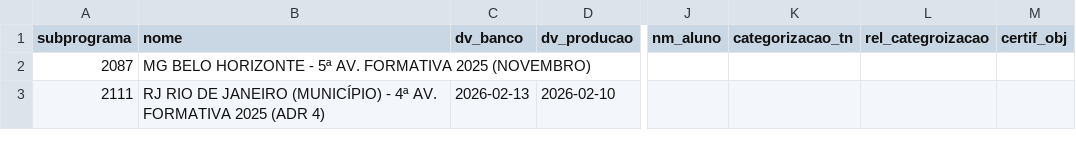
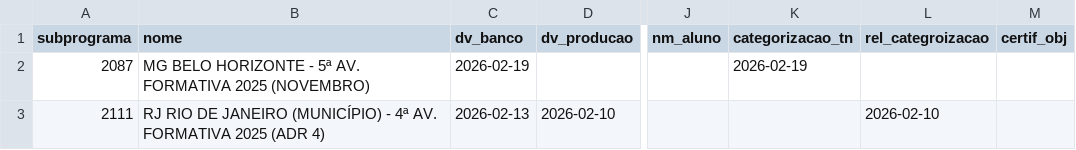
Before and after one commit to Deploy-dashboard/dashboard-monitoramento, a CSV file: progresso_formativa.csv, drawn as a sheet; only a part is shown, gaps mark what is left out; the diff names each change by its address in the sheet, - before the commit and + after, or states it on an @@ line.

```diff
--- a/progresso_formativa.csv
+++ b/progresso_formativa.csv
-C2 (dv_banco): (empty)
+C2 (dv_banco): 2026-02-19
-K2 (categorizacao_tn): (empty)
+K2 (categorizacao_tn): 2026-02-19
-L3 (rel_categroizacao): (empty)
+L3 (rel_categroizacao): 2026-02-10
```
Also changed, not shown: progresso_somativa.csv, 3 other files.
